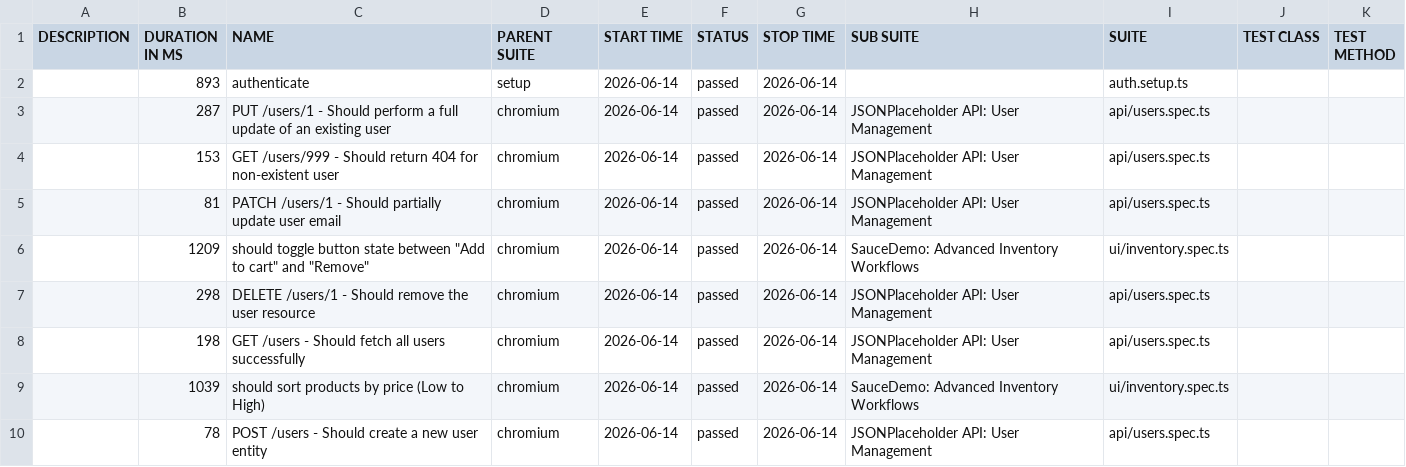
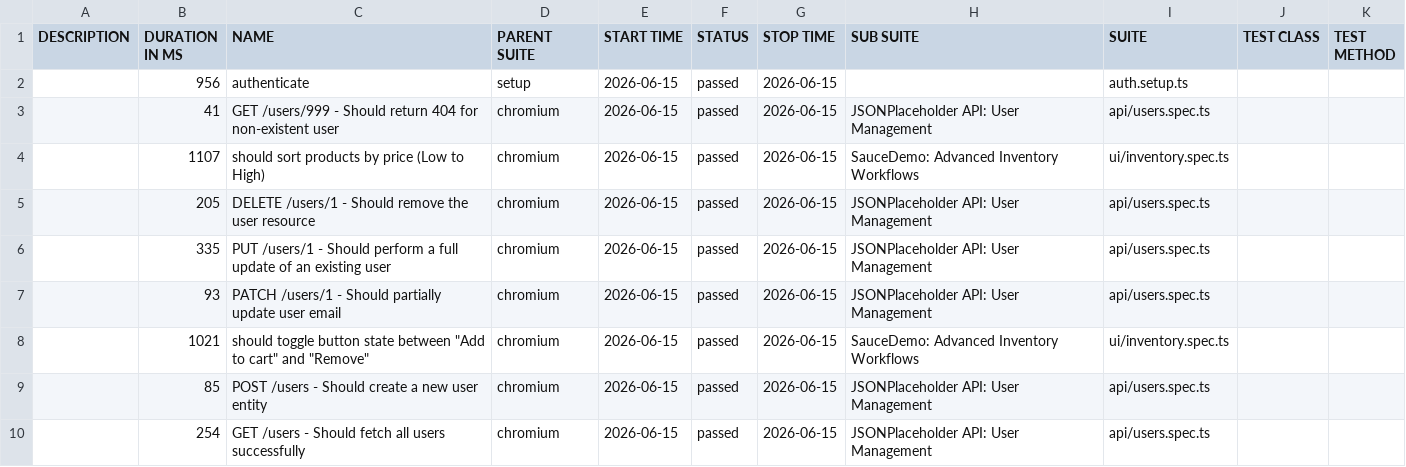
Before and after one commit to QAhmet1/soucedemo_playwright, a CSV file: data/suites.csv, drawn as a sheet.

```diff
--- a/data/suites.csv
+++ b/data/suites.csv
@@ -1,10 +1,10 @@
 "DESCRIPTION","DURATION IN MS","NAME","PARENT SUITE","START TIME","STATUS","STOP TIME","SUB SUITE","SUITE","TEST CLASS","TEST METHOD"
-"","893","authenticate","setup","2026-06-14","passed","2026-06-14","","auth.setup.ts","",""
-"","287","PUT /users/1 - Should perform a full update of an existing user","chromium","2026-06-14","passed","2026-06-14","JSONPlaceholder API: User Management","api/users.spec.ts","",""
-"","153","GET /users/999 - Should return 404 for non-existent user","chromium","2026-06-14","passed","2026-06-14","JSONPlaceholder API: User Management","api/users.spec.ts","",""
-"","81","PATCH /users/1 - Should partially update user email","chromium","2026-06-14","passed","2026-06-14","JSONPlaceholder API: User Management","api/users.spec.ts","",""
-"","1209","should toggle button state between ""Add to cart"" and ""Remove""","chromium","2026-06-14","passed","2026-06-14","SauceDemo: Advanced Inventory Workflows","ui/inventory.spec.ts","",""
-"","298","DELETE /users/1 - Should remove the user resource","chromium","2026-06-14","passed","2026-06-14","JSONPlaceholder API: User Management","api/users.spec.ts","",""
-"","198","GET /users - Should fetch all users successfully","chromium","2026-06-14","passed","2026-06-14","JSONPlaceholder API: User Management","api/users.spec.ts","",""
-"","1039","should sort products by price (Low to High)","chromium","2026-06-14","passed","2026-06-14","SauceDemo: Advanced Inventory Workflows","ui/inventory.spec.ts","",""
-"","78","POST /users - Should create a new user entity","chromium","2026-06-14","passed","2026-06-14","JSONPlaceholder API: User Management","api/users.spec.ts","",""
+"","956","authenticate","setup","2026-06-15","passed","2026-06-15","","auth.setup.ts","",""
+"","41","GET /users/999 - Should return 404 for non-existent user","chromium","2026-06-15","passed","2026-06-15","JSONPlaceholder API: User Management","api/users.spec.ts","",""
+"","1107","should sort products by price (Low to High)","chromium","2026-06-15","passed","2026-06-15","SauceDemo: Advanced Inventory Workflows","ui/inventory.spec.ts","",""
+"","205","DELETE /users/1 - Should remove the user resource","chromium","2026-06-15","passed","2026-06-15","JSONPlaceholder API: User Management","api/users.spec.ts","",""
+"","335","PUT /users/1 - Should perform a full update of an existing user","chromium","2026-06-15","passed","2026-06-15","JSONPlaceholder API: User Management","api/users.spec.ts","",""
+"","93","PATCH /users/1 - Should partially update user email","chromium","2026-06-15","passed","2026-06-15","JSONPlaceholder API: User Management","api/users.spec.ts","",""
+"","1021","should toggle button state between ""Add to cart"" and ""Remove""","chromium","2026-06-15","passed","2026-06-15","SauceDemo: Advanced Inventory Workflows","ui/inventory.spec.ts","",""
+"","85","POST /users - Should create a new user entity","chromium","2026-06-15","passed","2026-06-15","JSONPlaceholder API: User Management","api/users.spec.ts","",""
+"","254","GET /users - Should fetch all users successfully","chromium","2026-06-15","passed","2026-06-15","JSONPlaceholder API: User Management","api/users.spec.ts","",""
```
Also changed, not shown: 39 other files.
